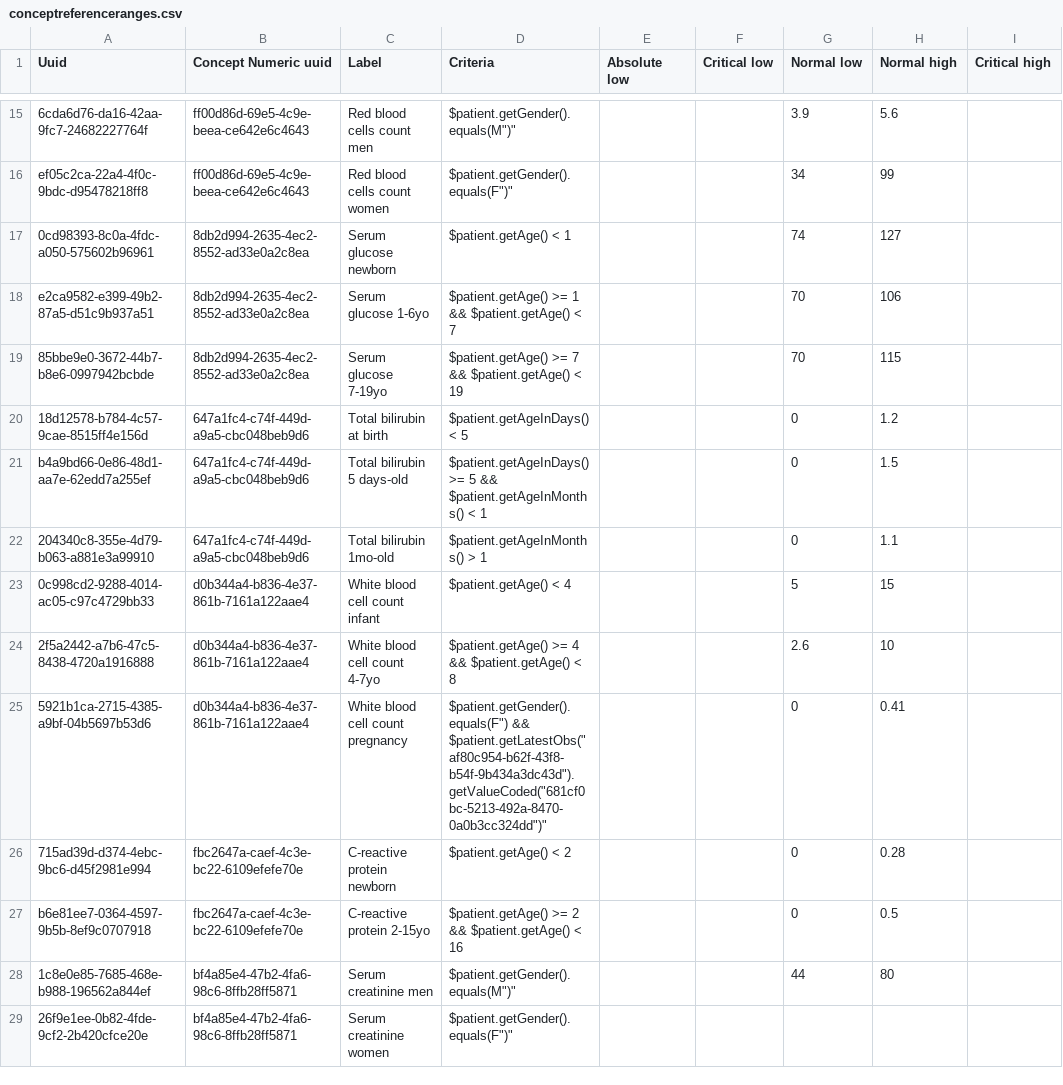
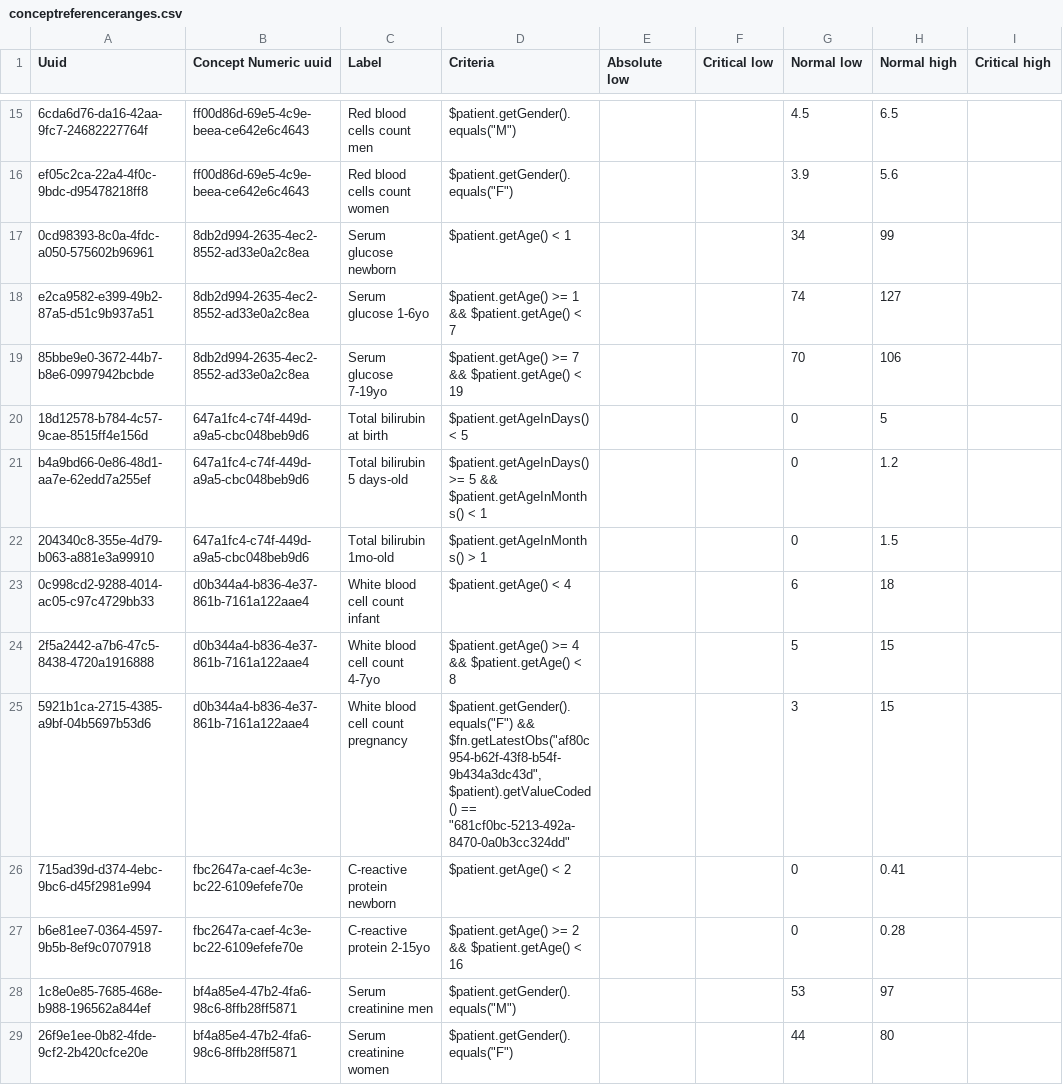
Before and after one commit to MSF-OCG/LIME-EMR, a CSV file: sites/mosul/configs/openmrs/initializer_config/conceptreferencerange/conceptreferenceranges.csv, drawn as a sheet; only a part is shown, gaps mark what is left out; the diff covers the shown part only; the diff names each change by its address in the sheet, - before the commit and + after, or states it on an @@ line.

```diff
--- a/sites/mosul/configs/openmrs/initializer_config/conceptreferencerange/conceptreferenceranges.csv
+++ b/sites/mosul/configs/openmrs/initializer_config/conceptreferencerange/conceptreferenceranges.csv
-D15 (Criteria): $patient.getGender().equals(M")"
+D15 (Criteria): $patient.getGender().equals("M")
-G15 (Normal low): 3.9
+G15 (Normal low): 4.5
-H15 (Normal high): 5.6
+H15 (Normal high): 6.5
-D16 (Criteria): $patient.getGender().equals(F")"
+D16 (Criteria): $patient.getGender().equals("F")
-G16 (Normal low): 34
+G16 (Normal low): 3.9
-H16 (Normal high): 99
+H16 (Normal high): 5.6
-G17 (Normal low): 74
+G17 (Normal low): 34
-H17 (Normal high): 127
+H17 (Normal high): 99
-G18 (Normal low): 70
+G18 (Normal low): 74
-H18 (Normal high): 106
+H18 (Normal high): 127
-H19 (Normal high): 115
+H19 (Normal high): 106
-H20 (Normal high): 1.2
+H20 (Normal high): 5
-H21 (Normal high): 1.5
+H21 (Normal high): 1.2
-H22 (Normal high): 1.1
+H22 (Normal high): 1.5
-G23 (Normal low): 5
+G23 (Normal low): 6
-H23 (Normal high): 15
+H23 (Normal high): 18
-G24 (Normal low): 2.6
+G24 (Normal low): 5
-H24 (Normal high): 10
+H24 (Normal high): 15
-D25 (Criteria): $patient.getGender().equals(F") && $patient.getLatestObs("af80c954-b62f-43f8-b54f-9b434a3dc43d").getValueCoded("681cf0bc-5213-492a-8470-0a0b3cc324dd")"
+D25 (Criteria): $patient.getGender().equals("F") && $fn.getLatestObs("af80c954-b62f-43f8-b54f-9b434a3dc43d",$patient).getValueCoded() == "681cf0bc-5213-492a-8470-0a0b3cc324dd"
-G25 (Normal low): 0
+G25 (Normal low): 3
-H25 (Normal high): 0.41
+H25 (Normal high): 15
-H26 (Normal high): 0.28
+H26 (Normal high): 0.41
-H27 (Normal high): 0.5
+H27 (Normal high): 0.28
-D28 (Criteria): $patient.getGender().equals(M")"
+D28 (Criteria): $patient.getGender().equals("M")
-G28 (Normal low): 44
+G28 (Normal low): 53
-H28 (Normal high): 80
+H28 (Normal high): 97
-D29 (Criteria): $patient.getGender().equals(F")"
+D29 (Criteria): $patient.getGender().equals("F")
-G29 (Normal low): (empty)
+G29 (Normal low): 44
-H29 (Normal high): (empty)
+H29 (Normal high): 80
```
Also changed, not shown: 31 edited cells elsewhere in this file.
